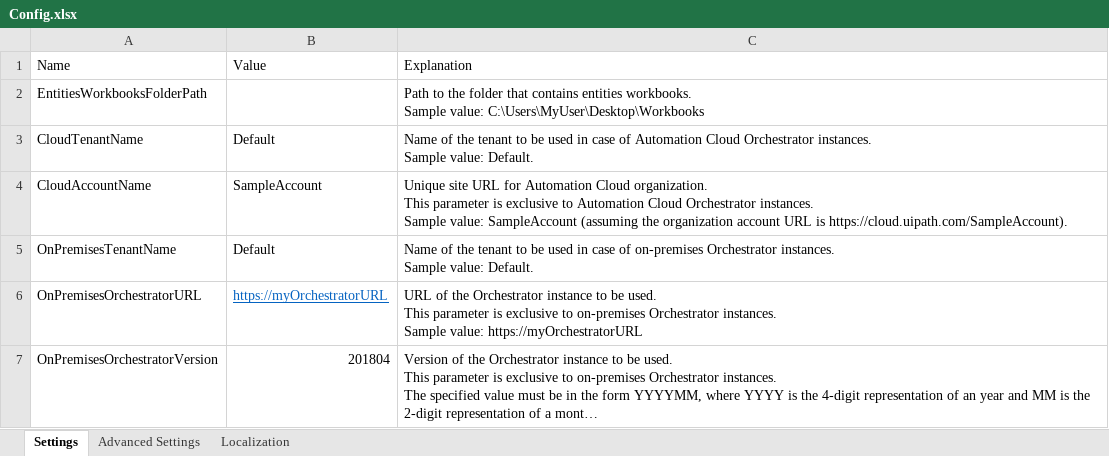
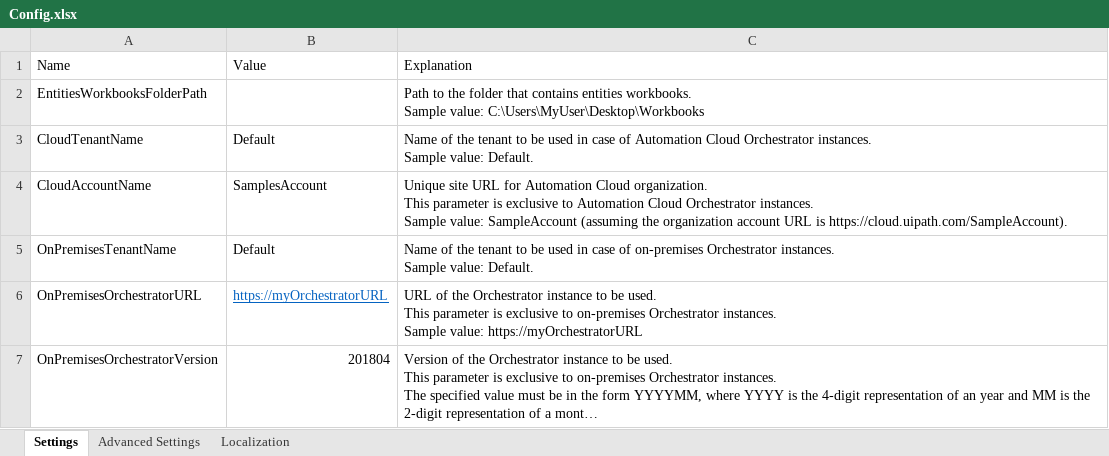
Before and after one commit to UiPath-Services/OrchestratorManager, an Excel workbook: Config.xlsx, sheet Settings, drawn as a sheet; long unchanged cells end in …; values as stored, in another font and other column widths than the file's, no borders; table styles not drawn; the diff names each change by its address in the sheet, - before the commit and + after, or states it on an @@ line.

```diff
--- a/Config.xlsx (sheet Settings)
+++ b/Config.xlsx (sheet Settings)
-B4: SampleAccount
+B4: SamplesAccount
```
Also changed, not shown: 20 other files.
